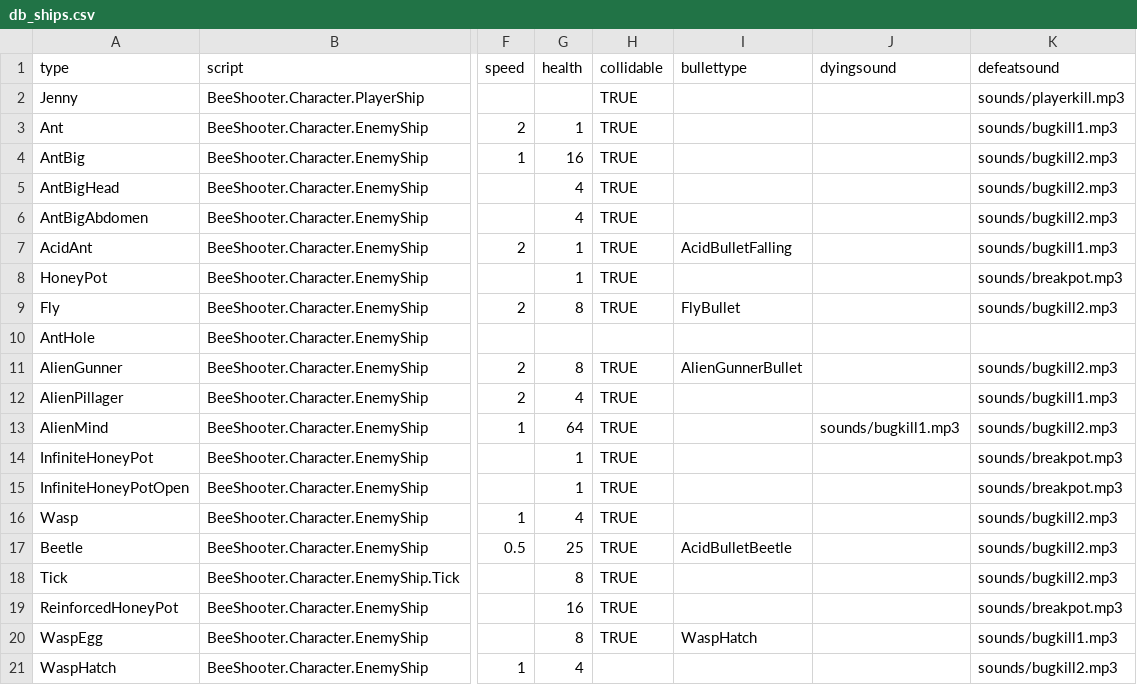
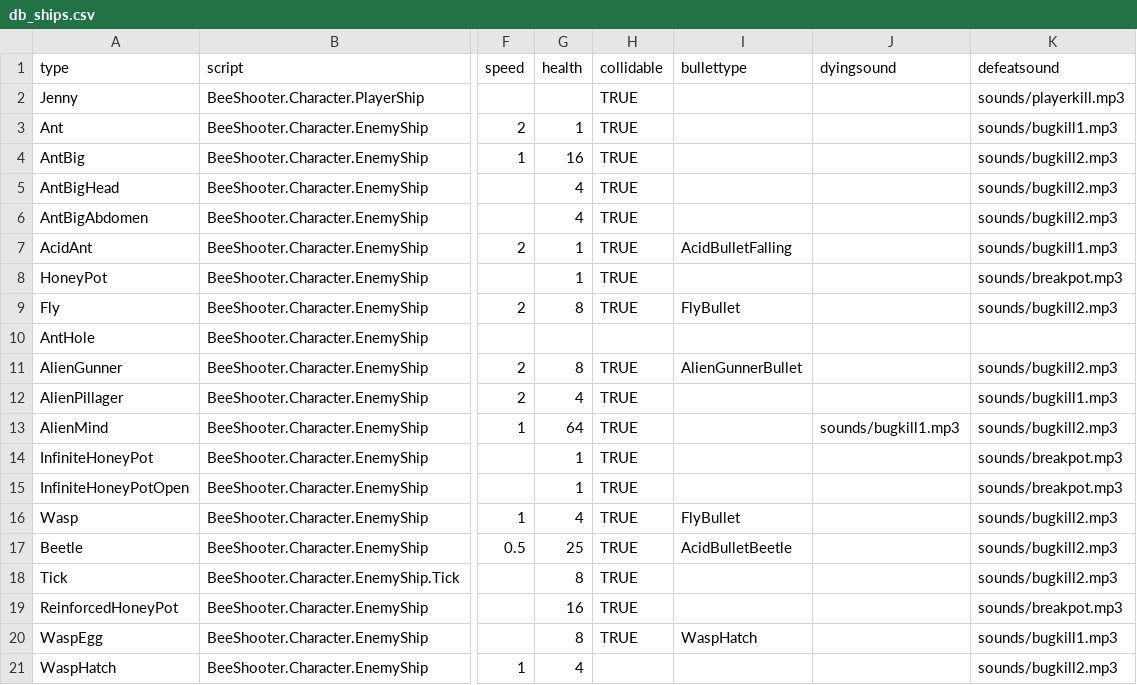
Before and after one commit to IoriBranford/beeshooter, a CSV file: data/db_ships.csv, drawn as a sheet; only a part is shown, gaps mark what is left out; the diff names each change by its address in the sheet, - before the commit and + after, or states it on an @@ line.

Commit message:
Set wasp bullet so it can shoot.

```diff
--- a/data/db_ships.csv
+++ b/data/db_ships.csv
-I16 (bullettype): (empty)
+I16 (bullettype): FlyBullet
```
Also changed, not shown: 1 other file.
